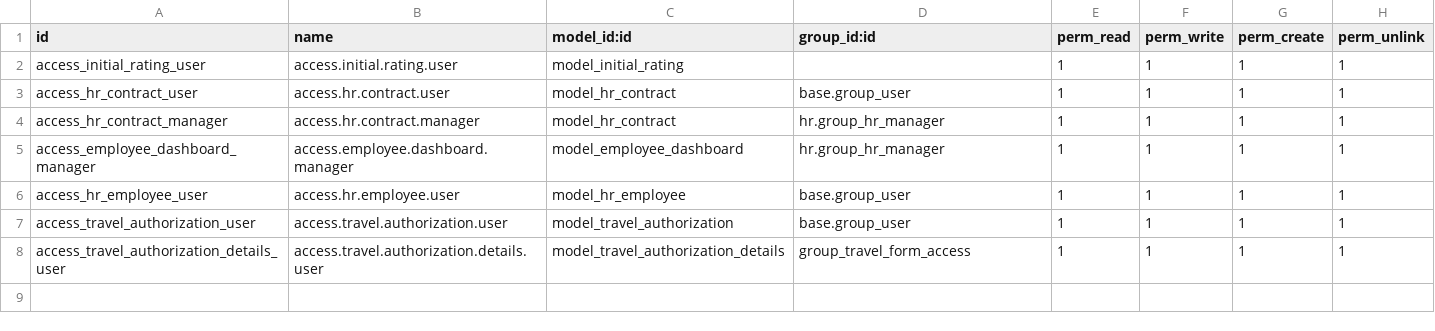
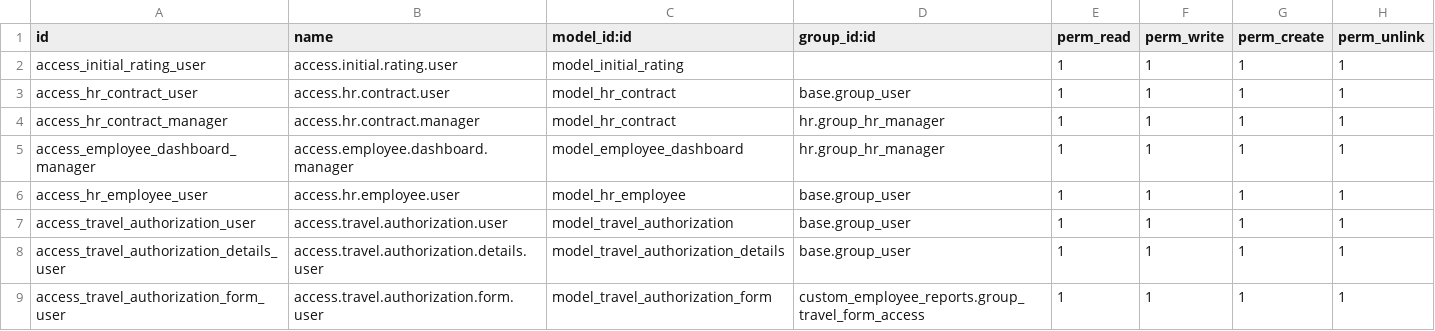
Before and after one commit to smsibghatullah/custom_employee_report, a CSV file: security/ir.model.access.csv, drawn as a sheet.

```diff
--- a/security/ir.model.access.csv
+++ b/security/ir.model.access.csv
@@ -7,2 +7,3 @@ access_hr_employee_user,access.hr.employee.user,model_hr_employee,base.group_use
 access_travel_authorization_user,access.travel.authorization.user,model_travel_authorization,base.group_user,1,1,1,1
-access_travel_authorization_details_user,access.travel.authorization.details.user,model_travel_authorization_details,group_travel_form_access,1,1,1,1
+access_travel_authorization_details_user,access.travel.authorization.details.user,model_travel_authorization_details,base.group_user,1,1,1,1
+access_travel_authorization_form_user,access.travel.authorization.form.user,model_travel_authorization_form,custom_employee_reports.group_travel_form_access,1,1,1,1
```
Also changed, not shown: 8 other files.
